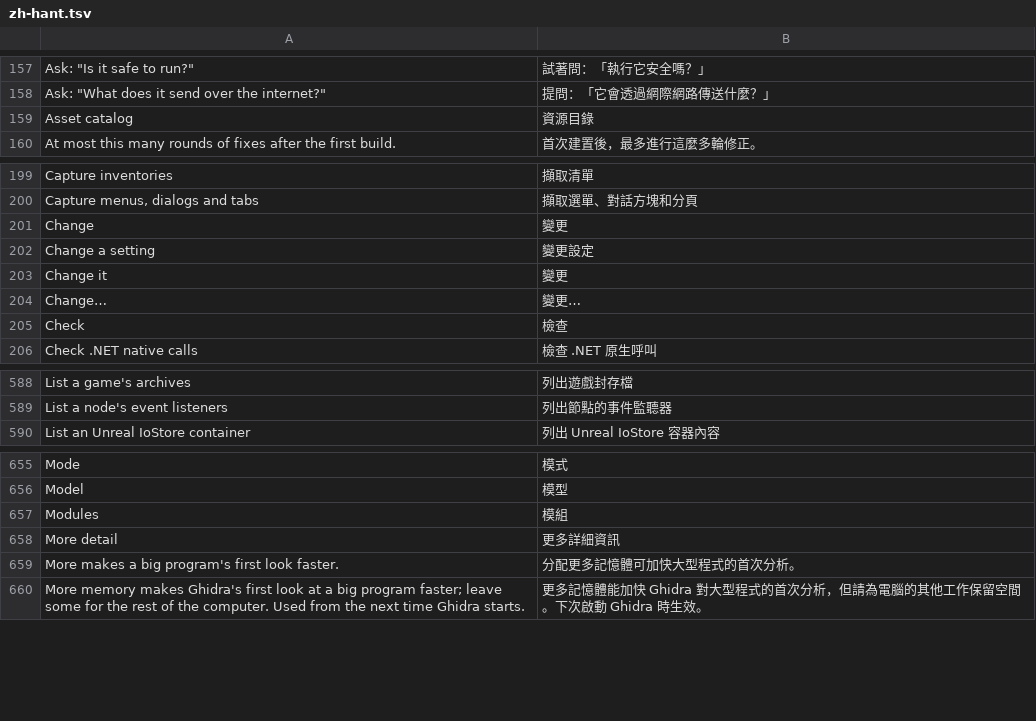
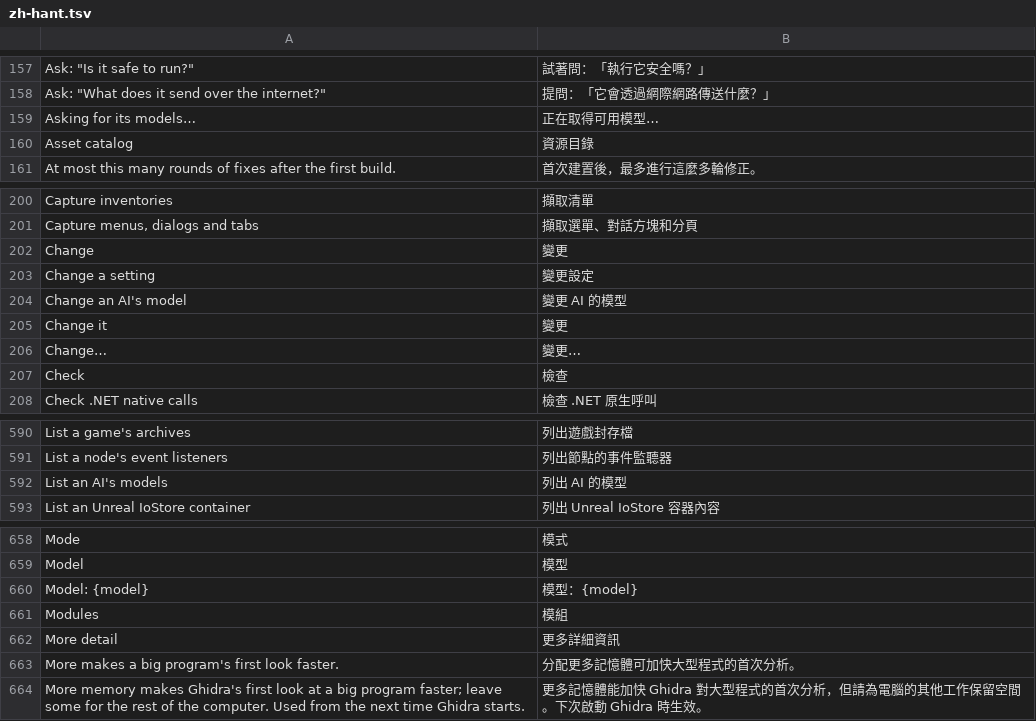
Before and after one commit to 00xJS/craft-anything, a TSV file: crates/ui-egui/src/i18n/zh-hant.tsv, drawn as a sheet; only a part is shown, gaps mark what is left out; the diff names each change by its address in the sheet, - before the commit and + after, or states it on an @@ line.

```diff
--- a/crates/ui-egui/src/i18n/zh-hant.tsv
+++ b/crates/ui-egui/src/i18n/zh-hant.tsv
+row 159: Asking for its models… | 正在取得可用模型…
+row 204: Change an AI's model | 變更 AI 的模型
+row 592: List an AI's models | 列出 AI 的模型
+row 660: Model: {model} | 模型：{model}
```
Also changed, not shown: crates/ui-egui/src/i18n/zh-hans.tsv, 8 other files.
